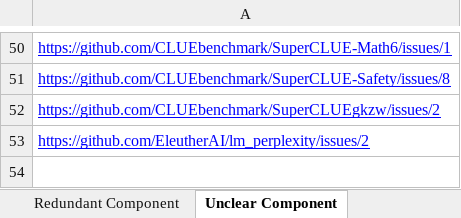
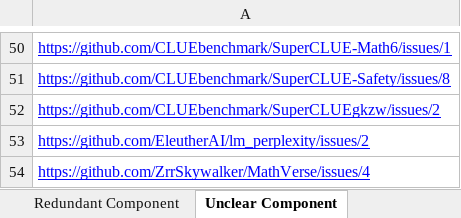
Before and after one commit to zhimin-z/Foundation-Model-Leaderboard-Survey, an Excel workbook: meta/Foundation Model Leaderboard Systems.xlsx, sheet Unclear Component, drawn as a sheet; only a part is shown, gaps mark what is left out; values as stored, in another font and other column widths than the file's, no borders; charts and pictures not drawn; the diff names each change by its address in the sheet, - before the commit and + after, or states it on an @@ line.

```diff
--- a/meta/Foundation Model Leaderboard Systems.xlsx (sheet Unclear Component)
+++ b/meta/Foundation Model Leaderboard Systems.xlsx (sheet Unclear Component)
+row 54: https://github.com/ZrrSkywalker/MathVerse/issues/4
```
Also changed, not shown: sheet Leaderboard System, 5 other files.
